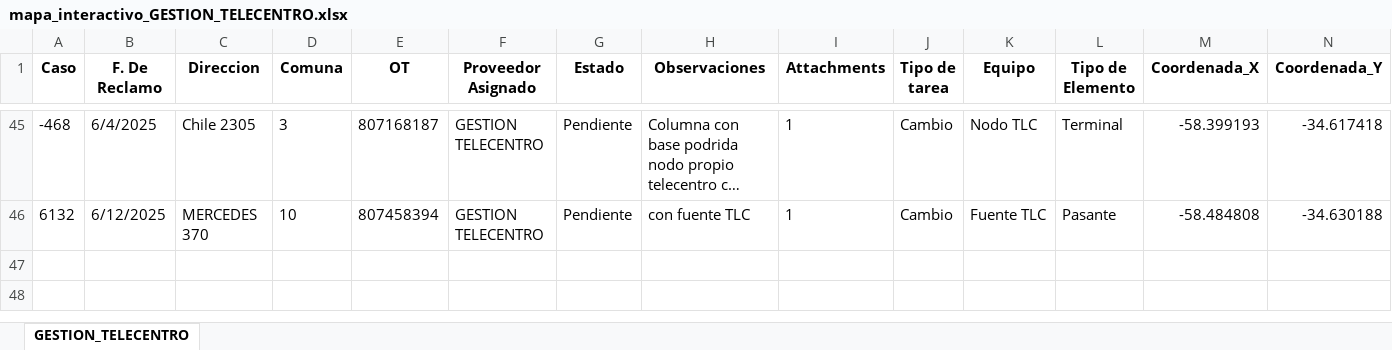
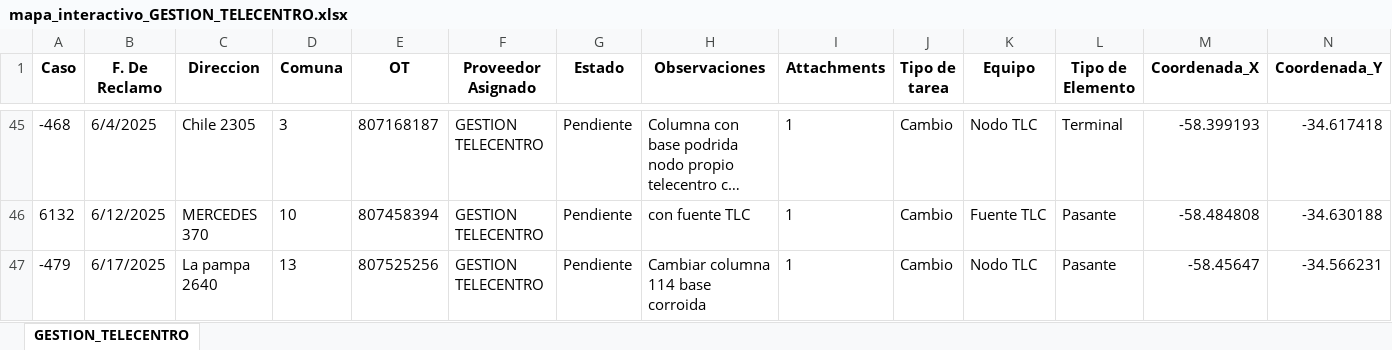
Before and after one commit to riv1matias/mapa_gestion_telecentro, an Excel workbook: mapa_interactivo_GESTION_TELECENTRO.xlsx, sheet GESTION_TELECENTRO, drawn as a sheet; only a part is shown, gaps mark what is left out; long unchanged cells end in …; values as stored, in another font and other column widths than the file's, no borders; the diff names each change by its address in the sheet, - before the commit and + after, or states it on an @@ line.

Commit message:
🔄 Actualización automática del index.html y archivo Excel

```diff
--- a/mapa_interactivo_GESTION_TELECENTRO.xlsx (sheet GESTION_TELECENTRO)
+++ b/mapa_interactivo_GESTION_TELECENTRO.xlsx (sheet GESTION_TELECENTRO)
+row 47: -479 | 6/17/2025 | La pampa 2640 | 13 | 807525256 | GESTION TELECENTRO | Pendiente | Cambiar columna 114 base corroida | 1 | Cambio | Nodo TLC | Pasante | -58.45647 | -34.566231
```
Also changed, not shown: 1 other file.
